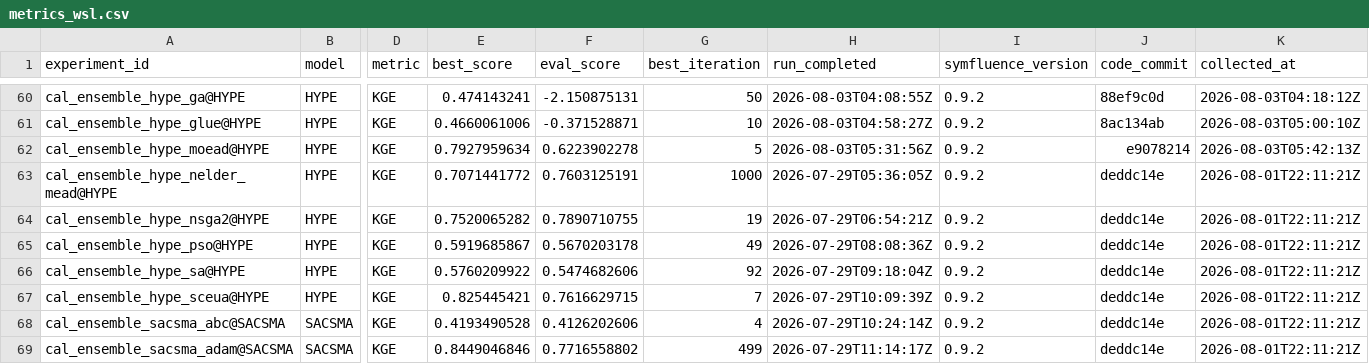
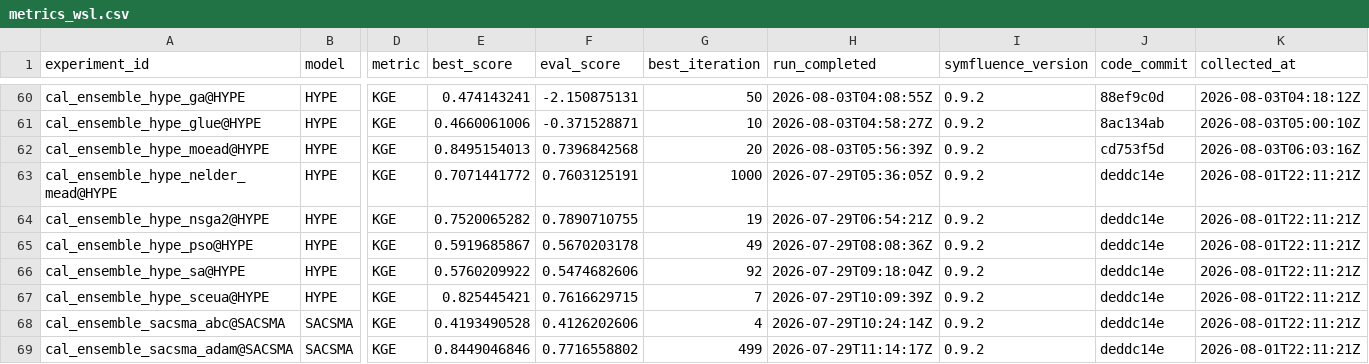
Before and after one commit to DarriEy/SYMFLUENCE, a CSV file: examples/paper_case_studies/repro_status/metrics_wsl.csv, drawn as a sheet; only a part is shown, gaps mark what is left out; the diff names each change by its address in the sheet, - before the commit and + after, or states it on an @@ line.

```diff
--- a/examples/paper_case_studies/repro_status/metrics_wsl.csv
+++ b/examples/paper_case_studies/repro_status/metrics_wsl.csv
-E62 (best_score): 0.7927959634
+E62 (best_score): 0.8495154013
-F62 (eval_score): 0.6223902278
+F62 (eval_score): 0.7396842568
-G62 (best_iteration): 5
+G62 (best_iteration): 20
-H62 (run_completed): 2026-08-03T05:31:56Z
+H62 (run_completed): 2026-08-03T05:56:39Z
-J62 (code_commit): e9078214
+J62 (code_commit): cd753f5d
-K62 (collected_at): 2026-08-03T05:42:13Z
+K62 (collected_at): 2026-08-03T06:03:16Z
```
Also changed, not shown: examples/paper_case_studies/repro_status/comparison.csv.
